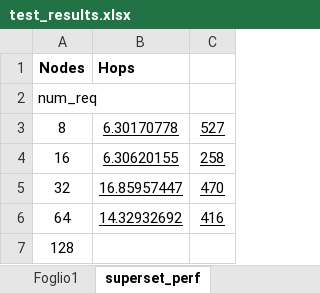
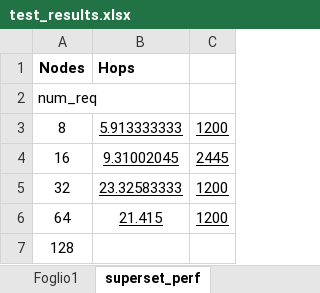
Before and after one commit to miker83z/Hypercube_Vehicles, an Excel workbook: hypfs-master/results/test_results.xlsx, sheet superset_perf, drawn as a sheet; values as stored, in another font and other column widths than the file's, no borders; the diff names each change by its address in the sheet, - before the commit and + after, or states it on an @@ line.

Commit message:
test

```diff
--- a/hypfs-master/results/test_results.xlsx (sheet superset_perf)
+++ b/hypfs-master/results/test_results.xlsx (sheet superset_perf)
-B3 (Hops): 6.30170778
+B3 (Hops): 5.913333333
-C3: 527
+C3: 1200
-B4 (Hops): 6.30620155
+B4 (Hops): 9.31002045
-C4: 258
+C4: 2445
-B5 (Hops): 16.85957447
+B5 (Hops): 23.32583333
-C5: 470
+C5: 1200
-B6 (Hops): 14.32932692
+B6 (Hops): 21.415
-C6: 416
+C6: 1200
```
Also changed, not shown: 53 other files.
